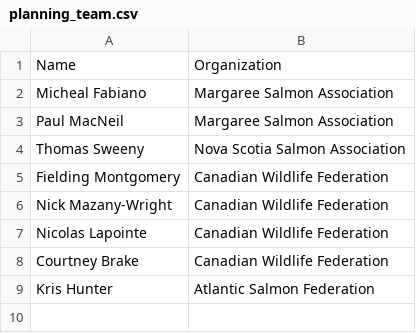
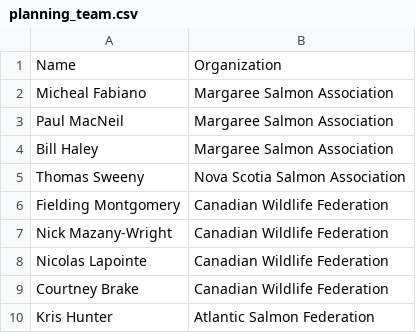
Before and after one commit to Canadian-Wildlife-Federation/Margaree-WCRP, a CSV file: content/data/planning_team.csv, drawn as a sheet; the diff names each change by its address in the sheet, - before the commit and + after, or states it on an @@ line.

```diff
--- a/content/data/planning_team.csv
+++ b/content/data/planning_team.csv
+row 4: Bill Haley | Margaree Salmon Association
```
Also changed, not shown: content/data/operational-plan.csv, 47 other files.
